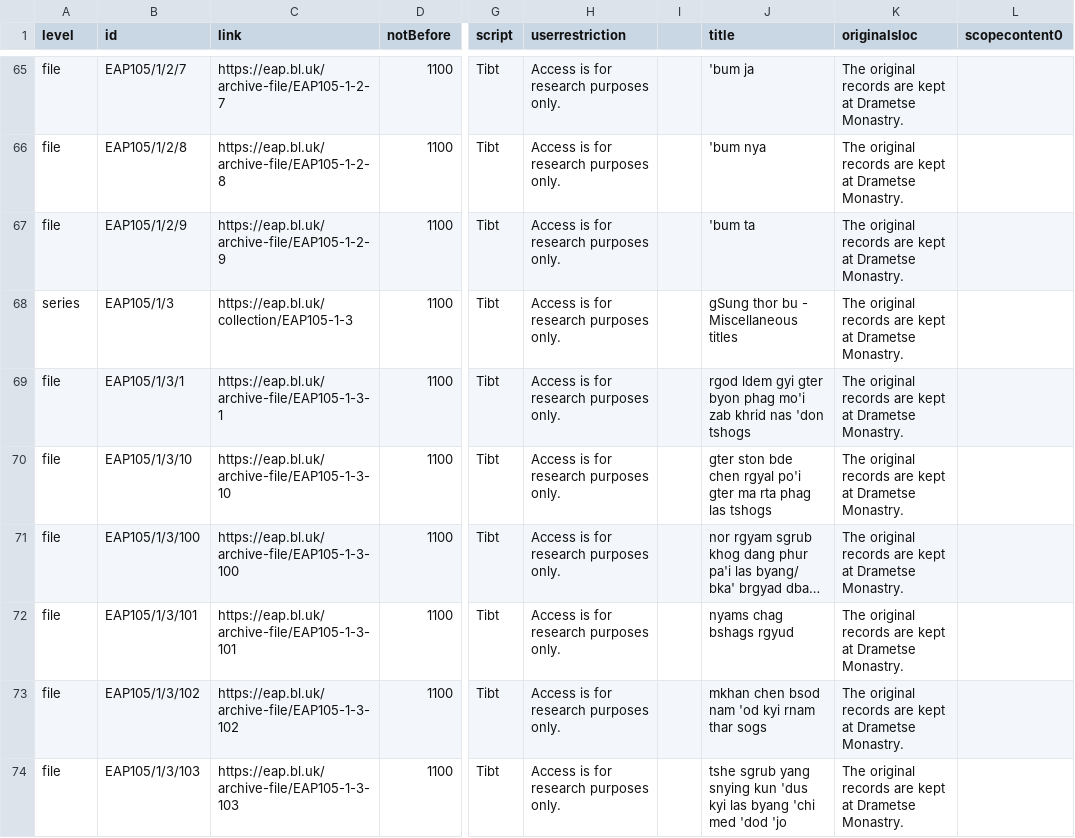
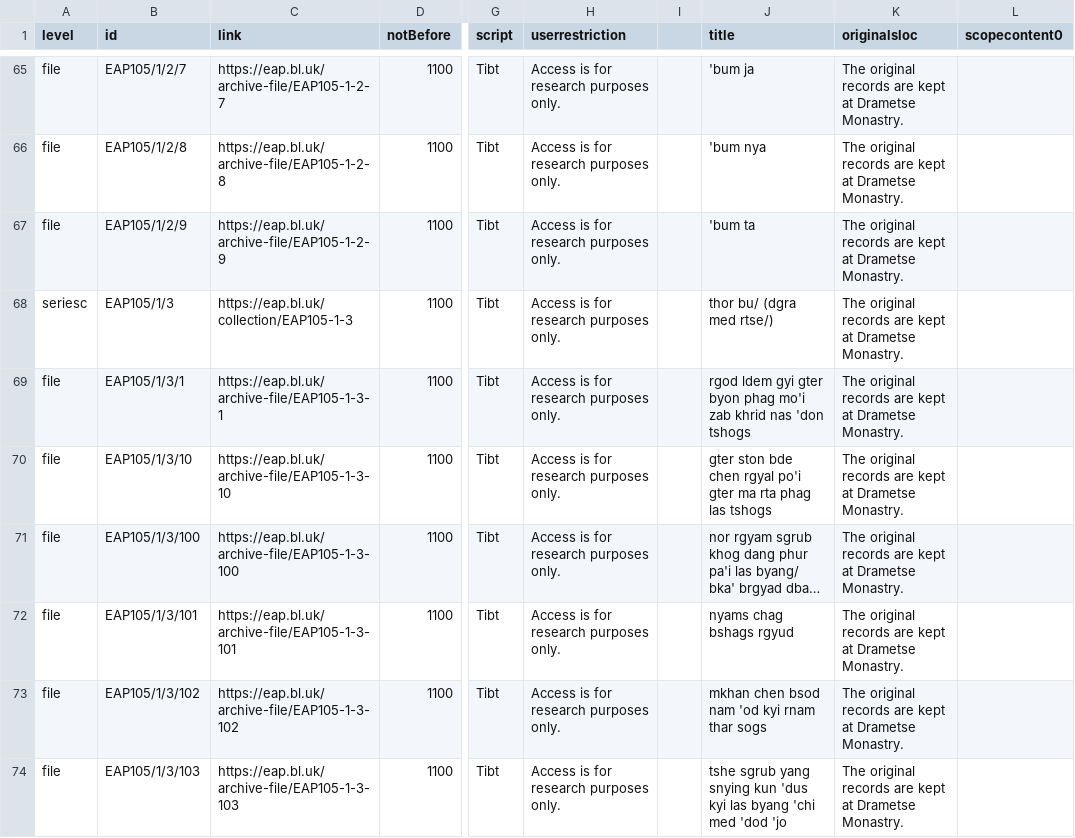
Before and after one commit to buda-base/xmltoldmigration, a CSV file: src/main/resources/eap2.csv, drawn as a sheet; only a part is shown, gaps mark what is left out; long unchanged cells end in …; the diff covers the shown part only; the diff names each change by its address in the sheet, - before the commit and + after, or states it on an @@ line.

```diff
--- a/src/main/resources/eap2.csv
+++ b/src/main/resources/eap2.csv
-A68 (level): series
+A68 (level): seriesc
-J68 (title): gSung thor bu - Miscellaneous titles
+J68 (title): thor bu/ (dgra med rtse/)
```
Also changed, not shown: 8 edited cells elsewhere in this file, src/main/resources/EAP039.csv, src/main/resources/EAP310.csv.
